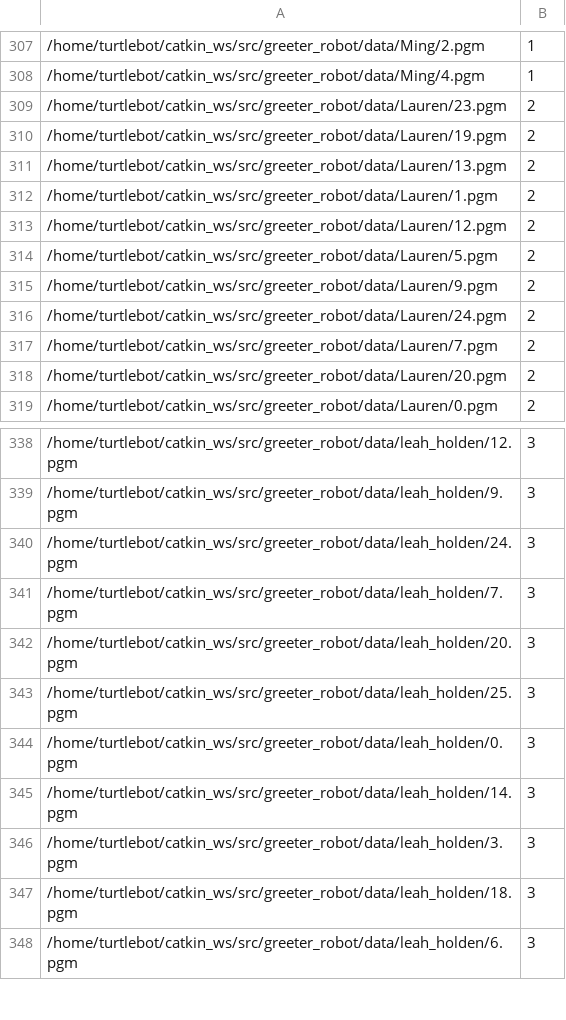
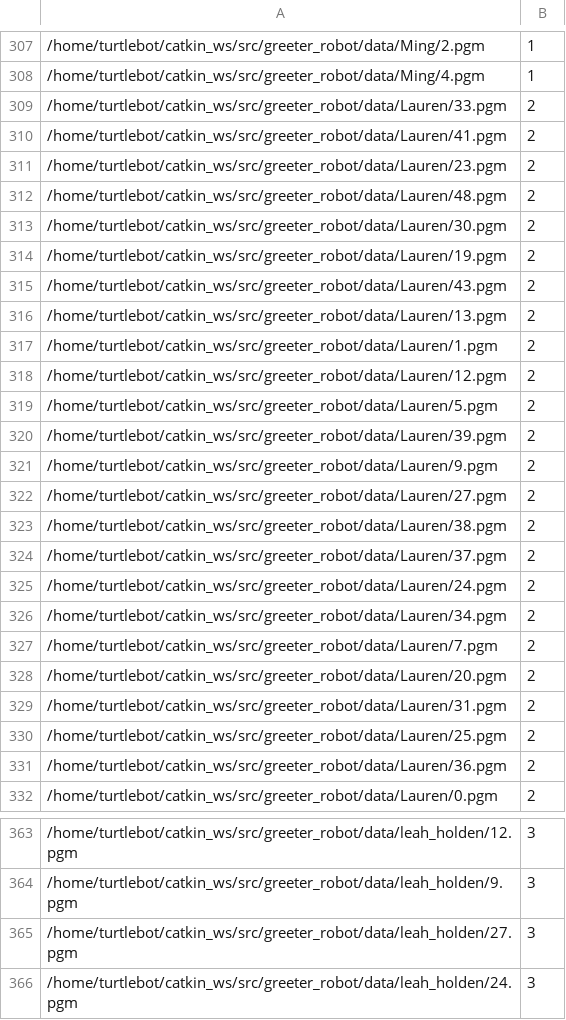
Before and after one commit to lholde02/greeter_robot, a CSV file: data/faces.csv, drawn as a sheet; only a part is shown, gaps mark what is left out; the shorter side is filled out with more unchanged rows; the diff covers the shown part only; the diff names each change by its address in the sheet, - before the commit and + after, or states it on an @@ line.

```diff
--- a/data/faces.csv
+++ b/data/faces.csv
+row 309: /home/turtlebot/catkin_ws/src/greeter_robot/data/Lauren/33.pgm | 2
+row 310: /home/turtlebot/catkin_ws/src/greeter_robot/data/Lauren/41.pgm | 2
+row 312: /home/turtlebot/catkin_ws/src/greeter_robot/data/Lauren/48.pgm | 2
+row 313: /home/turtlebot/catkin_ws/src/greeter_robot/data/Lauren/30.pgm | 2
+row 315: /home/turtlebot/catkin_ws/src/greeter_robot/data/Lauren/43.pgm | 2
+row 320: /home/turtlebot/catkin_ws/src/greeter_robot/data/Lauren/39.pgm | 2
+row 322: /home/turtlebot/catkin_ws/src/greeter_robot/data/Lauren/27.pgm | 2
+row 323: /home/turtlebot/catkin_ws/src/greeter_robot/data/Lauren/38.pgm | 2
+row 324: /home/turtlebot/catkin_ws/src/greeter_robot/data/Lauren/37.pgm | 2
+row 326: /home/turtlebot/catkin_ws/src/greeter_robot/data/Lauren/34.pgm | 2
+row 329: /home/turtlebot/catkin_ws/src/greeter_robot/data/Lauren/31.pgm | 2
+row 330: /home/turtlebot/catkin_ws/src/greeter_robot/data/Lauren/25.pgm | 2
+row 331: /home/turtlebot/catkin_ws/src/greeter_robot/data/Lauren/36.pgm | 2
+row 365: /home/turtlebot/catkin_ws/src/greeter_robot/data/leah_holden/27.pgm | 3
```
Also changed, not shown: 13 added rows elsewhere in this file, 12 other files.
